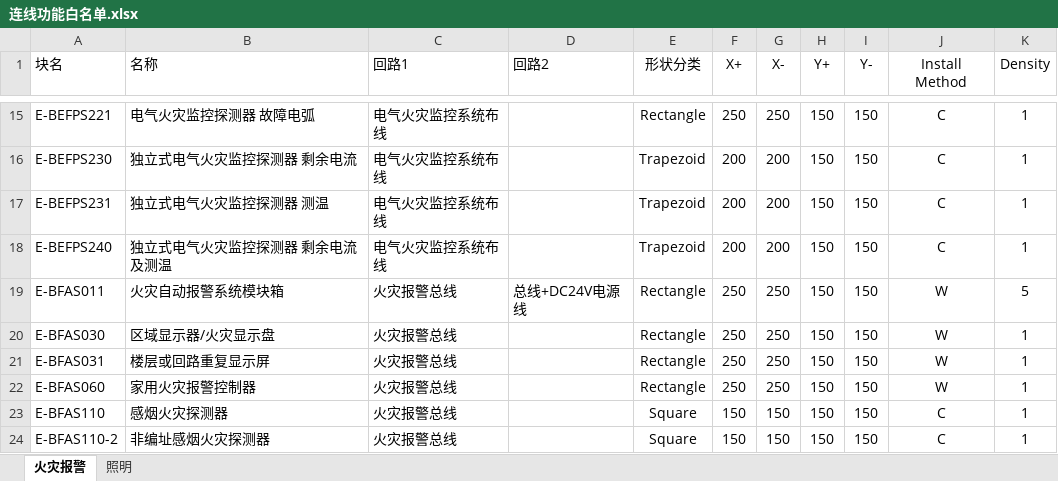
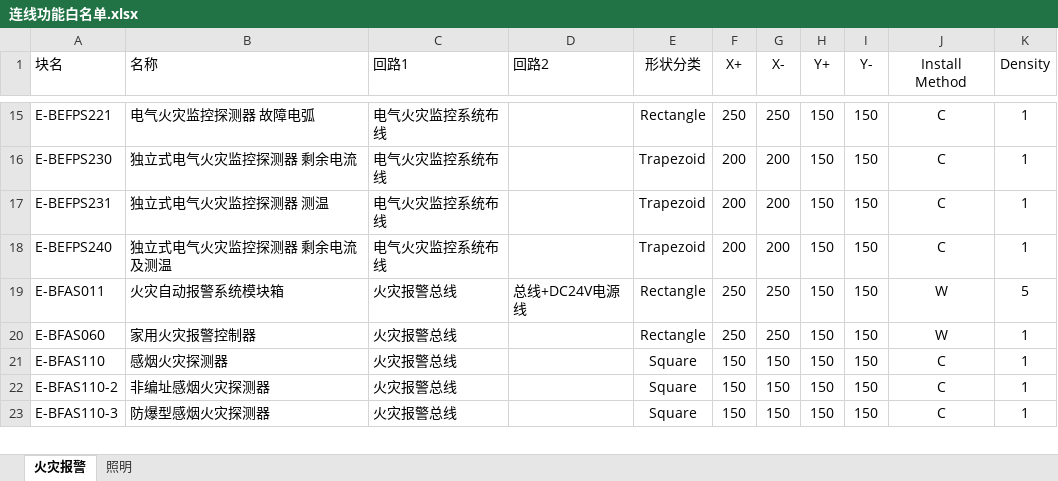
Before and after one commit to SBESIRC/ThMEPEngine, an Excel workbook: AutoLoader/Contents/Support/连线功能白名单.xlsx, sheet 火灾报警, drawn as a sheet; only a part is shown, gaps mark what is left out; the shorter side is filled out with more unchanged rows; values as stored, in another font and other column widths than the file's, no borders; the diff names each change by its address in the sheet, - before the commit and + after, or states it on an @@ line.

```diff
--- a/AutoLoader/Contents/Support/连线功能白名单.xlsx (sheet 火灾报警)
+++ b/AutoLoader/Contents/Support/连线功能白名单.xlsx (sheet 火灾报警)
-row 20: E-BFAS030 | 区域显示器/火灾显示盘 | 火灾报警总线 |  | Rectangle | 250 | 250 | 150 | 150 | W | 1
-row 21: E-BFAS031 | 楼层或回路重复显示屏 | 火灾报警总线 |  | Rectangle | 250 | 250 | 150 | 150 | W | 1
```
Also changed, not shown: AutoLoader/Contents/Support/提资转换配置表.xlsx, 1 other file.
